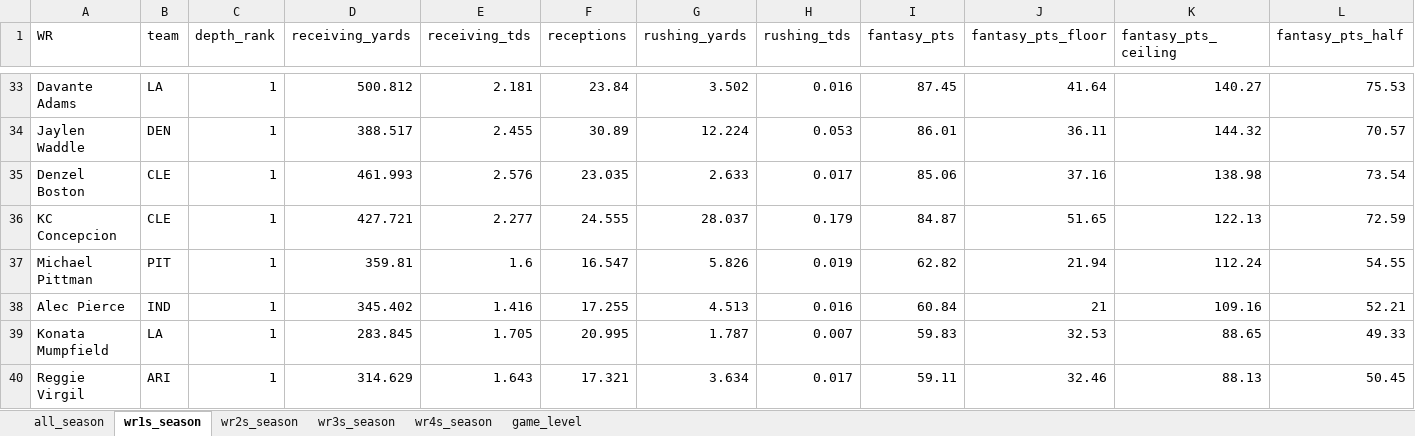
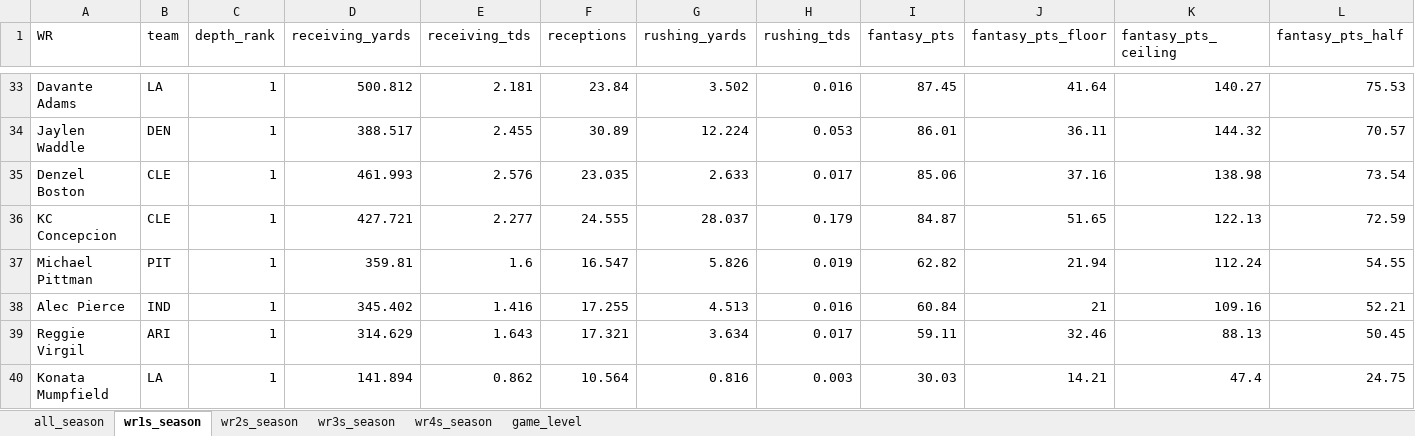
Before and after one commit to egomaniacsfantasy/lineup-lab, an Excel workbook: projections/wr_2026_combined.xlsx, sheet wr1s_season, drawn as a sheet; only a part is shown, gaps mark what is left out; values as stored, in another font and other column widths than the file's, no borders; removed rows and columns are numbered as before the commit, all else as after; rows hold the shown columns only; the diff names each change by its address in the sheet, - before the commit and + after, or states it on an @@ line.

```diff
--- a/projections/wr_2026_combined.xlsx (sheet wr1s_season)
+++ b/projections/wr_2026_combined.xlsx (sheet wr1s_season)
-row 39: Konata Mumpfield | LA | 1 | 283.845 | 1.705 | 20.995 | 1.787 | 0.007 | 59.83 | 32.53 | 88.65 | 49.33
+row 40: Konata Mumpfield | LA | 1 | 141.894 | 0.862 | 10.564 | 0.816 | 0.003 | 30.03 | 14.21 | 47.4 | 24.75
```
Also changed, not shown: sheet game_level, sheet all_season, sheet wr2s_season.
